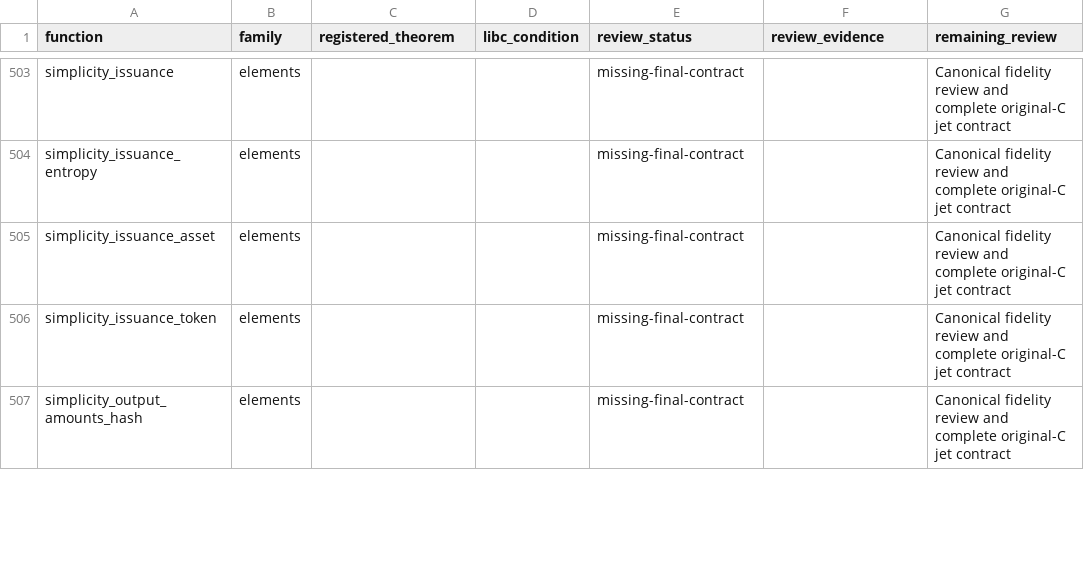
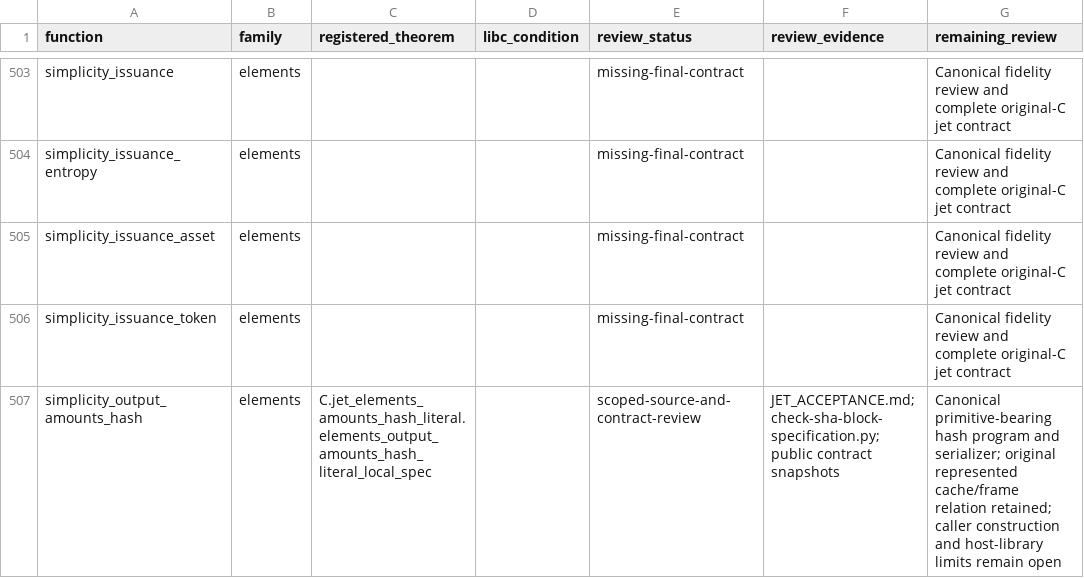
Before and after one commit to brenorb/simplicity, a CSV file: Coq/C/JET_EQUIVALENCE_REVIEW_MATRIX.csv, drawn as a sheet; only a part is shown, gaps mark what is left out; the diff covers the shown part only.

Commit message:
feat(coq): register accepted Elements issuance nonce and amount hashes

```diff
--- a/Coq/C/JET_EQUIVALENCE_REVIEW_MATRIX.csv
+++ b/Coq/C/JET_EQUIVALENCE_REVIEW_MATRIX.csv
@@ -506,2 +506,2 @@ simplicity_issuance_asset,elements,,,missing-final-contract,,Canonical fidelity
 simplicity_issuance_token,elements,,,missing-final-contract,,Canonical fidelity review and complete original-C jet contract
-simplicity_output_amounts_hash,elements,,,missing-final-contract,,Canonical fidelity review and complete original-C jet contract
+simplicity_output_amounts_hash,elements,C.jet_elements_amounts_hash_literal.elements_output_amounts_hash_literal_local_spec,,scoped-source-and-contract-review,JET_ACCEPTANCE.md; check-sha-block-specification.py; public contract snapshots,Canonical primitive-bearing hash program and serializer; original represented cache/frame relation retained; caller construction and host-library limits remain open
```
Also changed, not shown: 12 edited cells elsewhere in this file, Coq/C/jet_coverage.tsv, 4 other files.
